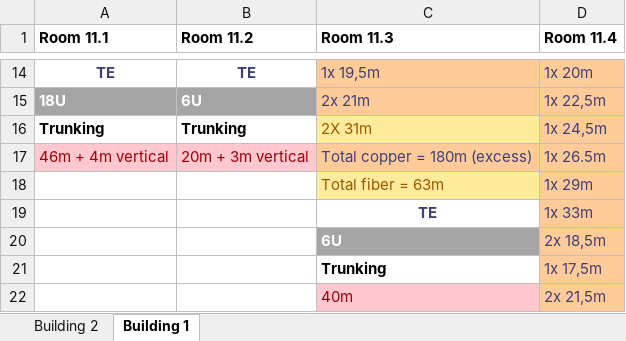
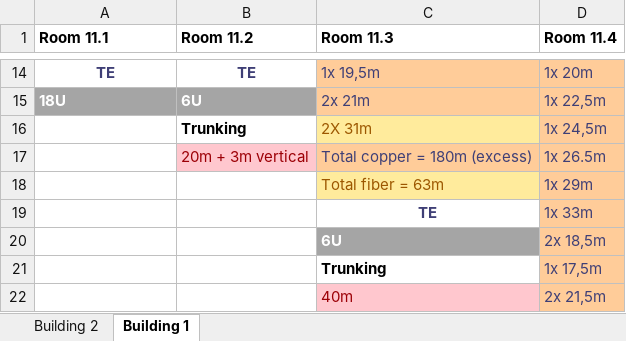
Before and after one commit to LuisNeves05/RCOMP, an Excel workbook: doc/sprint1/1121224/Building 2.xlsx, sheet Building 1, drawn as a sheet; only a part is shown, gaps mark what is left out; values as stored, in another font and other column widths than the file's, no borders; the diff names each change by its address in the sheet, - before the commit and + after, or states it on an @@ line.

```diff
--- a/doc/sprint1/1121224/Building 2.xlsx (sheet Building 1)
+++ b/doc/sprint1/1121224/Building 2.xlsx (sheet Building 1)
-A16 (Room 11.1): Trunking
+A16 (Room 11.1): (empty)
-A17 (Room 11.1): 46m + 4m vertical
+A17 (Room 11.1): (empty)
-A17 fill: #FFC7CE
+A17 fill: none
```
Also changed, not shown: 4 other files.
